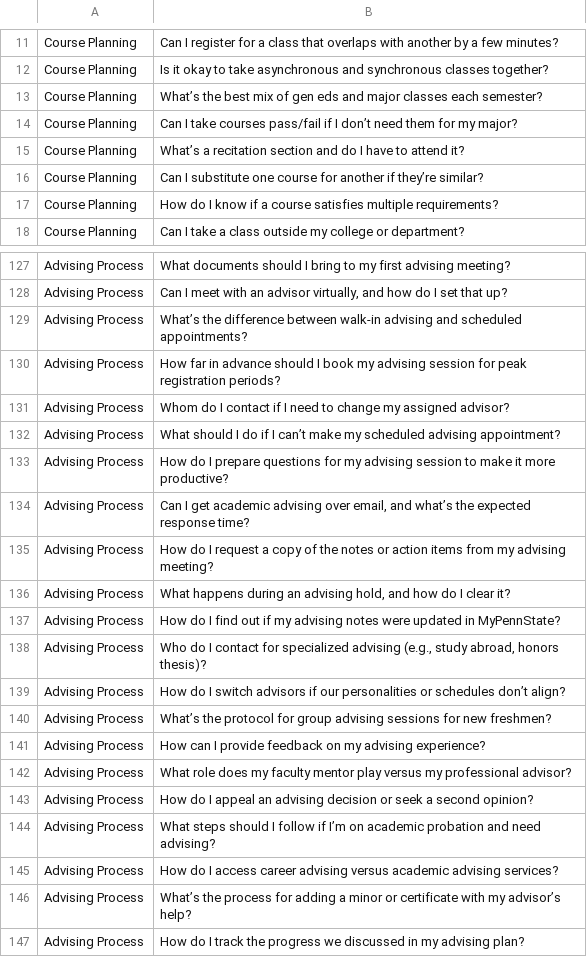
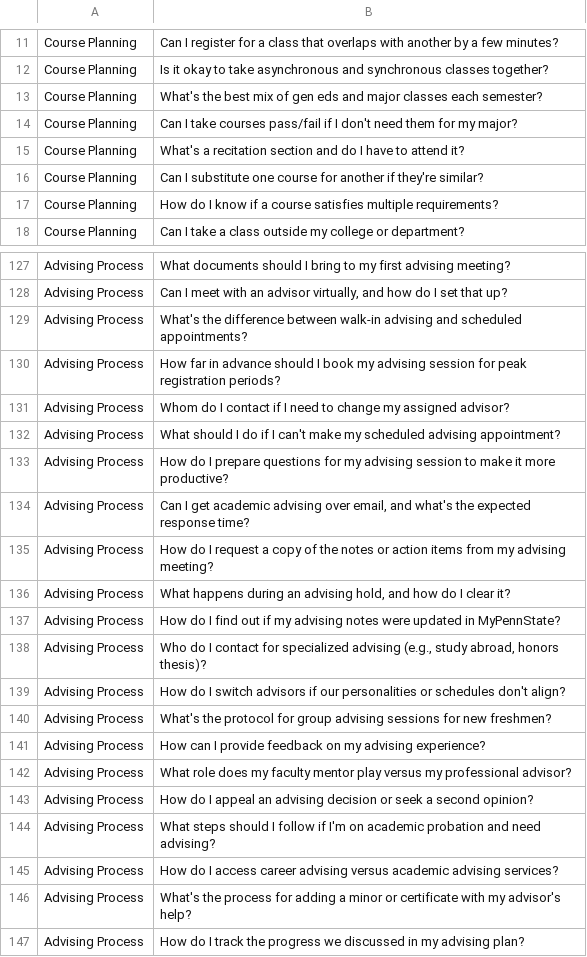
Before and after one commit to Meerav29/EPC-Test, a CSV file: updated-questions-580.csv, drawn as a sheet; only a part is shown, gaps mark what is left out; the diff covers the shown part only.

```diff
--- a/updated-questions-580.csv
+++ b/updated-questions-580.csv
@@ -12,6 +12,6 @@ Course Planning,Can I register for a class that overlaps with another by a few m
 Course Planning,Is it okay to take asynchronous and synchronous classes together?
-Course Planning,What’s the best mix of gen eds and major classes each semester?
-Course Planning,Can I take courses pass/fail if I don’t need them for my major?
-Course Planning,What’s a recitation section and do I have to attend it?
-Course Planning,Can I substitute one course for another if they’re similar?
+Course Planning,What's the best mix of gen eds and major classes each semester?
+Course Planning,Can I take courses pass/fail if I don't need them for my major?
+Course Planning,What's a recitation section and do I have to attend it?
+Course Planning,Can I substitute one course for another if they're similar?
 Course Planning,How do I know if a course satisfies multiple requirements?
@@ -128,8 +128,8 @@ Advising Process,What documents should I bring to my first advising meeting?
 Advising Process,"Can I meet with an advisor virtually, and how do I set that up?"
-Advising Process,What’s the difference between walk-in advising and scheduled appointments?
+Advising Process,What's the difference between walk-in advising and scheduled appointments?
 Advising Process,How far in advance should I book my advising session for peak registration periods?
 Advising Process,Whom do I contact if I need to change my assigned advisor?
-Advising Process,What should I do if I can’t make my scheduled advising appointment?
+Advising Process,What should I do if I can't make my scheduled advising appointment?
 Advising Process,How do I prepare questions for my advising session to make it more productive?
-Advising Process,"Can I get academic advising over email, and what’s the expected response time?"
+Advising Process,"Can I get academic advising over email, and what's the expected response time?"
 Advising Process,How do I request a copy of the notes or action items from my advising meeting?
@@ -138,4 +138,4 @@ Advising Process,How do I find out if my advising notes were updated in MyPennSt
 Advising Process,"Who do I contact for specialized advising (e.g., study abroad, honors thesis)?"
-Advising Process,How do I switch advisors if our personalities or schedules don’t align?
-Advising Process,What’s the protocol for group advising sessions for new freshmen?
+Advising Process,How do I switch advisors if our personalities or schedules don't align?
+Advising Process,What's the protocol for group advising sessions for new freshmen?
 Advising Process,How can I provide feedback on my advising experience?
@@ -143,5 +143,5 @@ Advising Process,What role does my faculty mentor play versus my professional ad
 Advising Process,How do I appeal an advising decision or seek a second opinion?
-Advising Process,What steps should I follow if I’m on academic probation and need advising?
+Advising Process,What steps should I follow if I'm on academic probation and need advising?
 Advising Process,How do I access career advising versus academic advising services?
-Advising Process,What’s the process for adding a minor or certificate with my advisor’s help?
+Advising Process,What's the process for adding a minor or certificate with my advisor's help?
 Advising Process,How do I track the progress we discussed in my advising plan?
```
Also changed, not shown: 48 edited cells elsewhere in this file.
